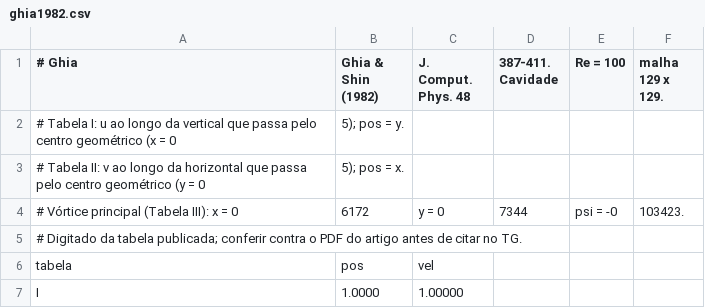
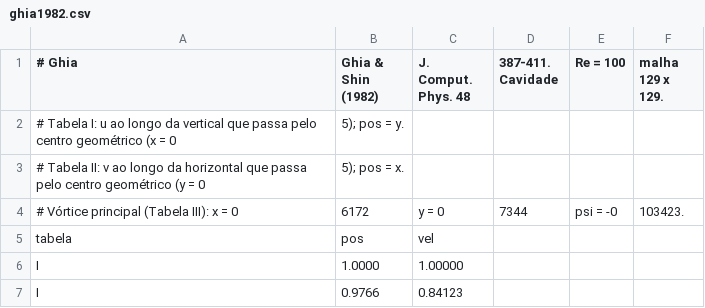
Before and after one commit to mscalari/tg-fluent-simulations, a CSV file: refs/ghia1982.csv, drawn as a sheet; only a part is shown; the shorter side is filled out with more unchanged rows; the diff names each change by its address in the sheet, - before the commit and + after, or states it on an @@ line.

Commit message:
Atualiza refs/ghia1982.csv

```diff
--- a/refs/ghia1982.csv
+++ b/refs/ghia1982.csv
-row 5: # Digitado da tabela publicada; conferir contra o PDF do artigo antes de citar no TG.
```
